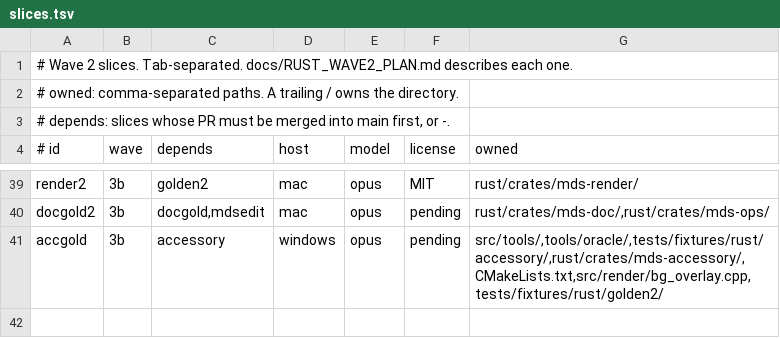
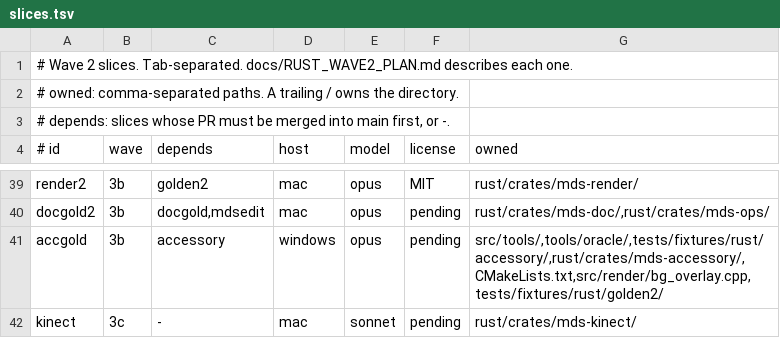
Before and after one commit to geekjapan/MikuDanceStudio-J, a TSV file: tools/orchestrate/slices.tsv, drawn as a sheet; only a part is shown, gaps mark what is left out; the diff names each change by its address in the sheet, - before the commit and + after, or states it on an @@ line.

Commit message:
Add the kinect slice row

```diff
--- a/tools/orchestrate/slices.tsv
+++ b/tools/orchestrate/slices.tsv
+row 42: kinect | 3c | - | mac | sonnet | pending | rust/crates/mds-kinect/
```
